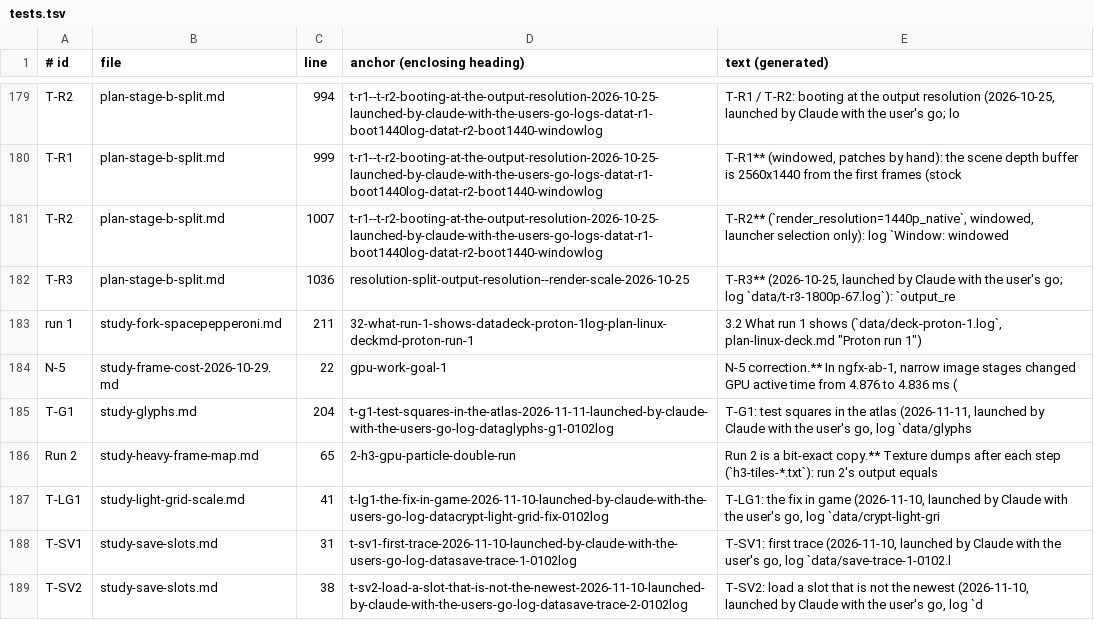
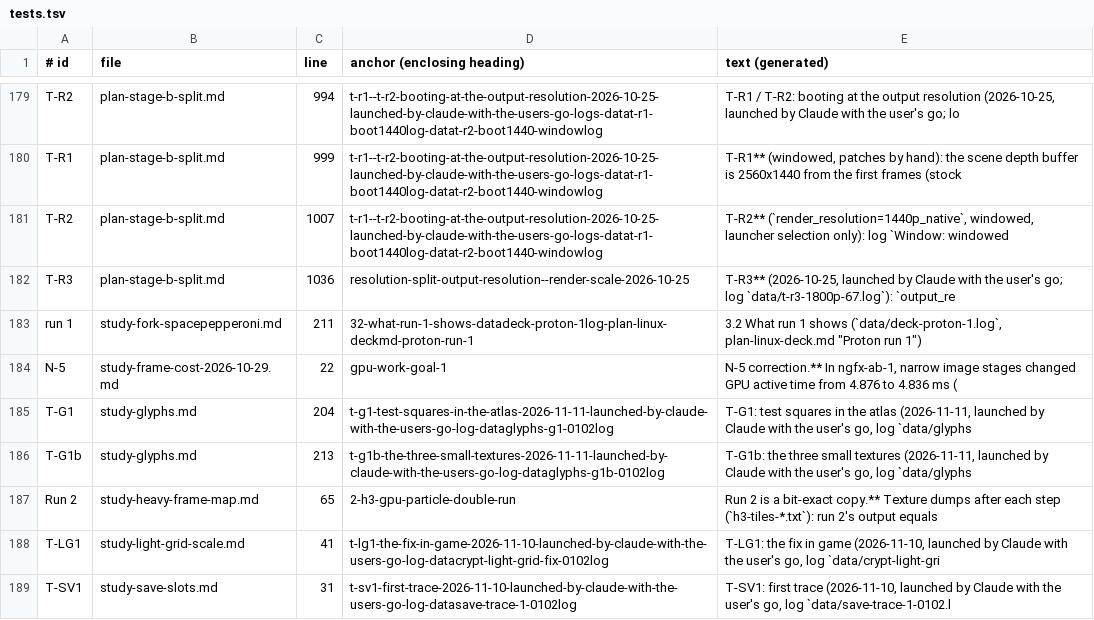
Before and after one commit to BevelTipDrip/medievil_2019_pc_port, a TSV file: research/patches/_facts/tests.tsv, drawn as a sheet; only a part is shown, gaps mark what is left out; the shorter side is filled out with more unchanged rows; the diff names each change by its address in the sheet, - before the commit and + after, or states it on an @@ line.

```diff
--- a/research/patches/_facts/tests.tsv
+++ b/research/patches/_facts/tests.tsv
+row 186: T-G1b | study-glyphs.md | 213 | t-g1b-the-three-small-textures-2026-11-11-launched-by-claude-with-the-users-go-log-dataglyphs-g1b-0102log | T-G1b: the three small textures (2026-11-11, launched by Claude with the user's go, log `data/glyphs
```
Also changed, not shown: research/patches/_facts/commits.tsv, research/patches/_facts/headings.tsv, 2 other files.
